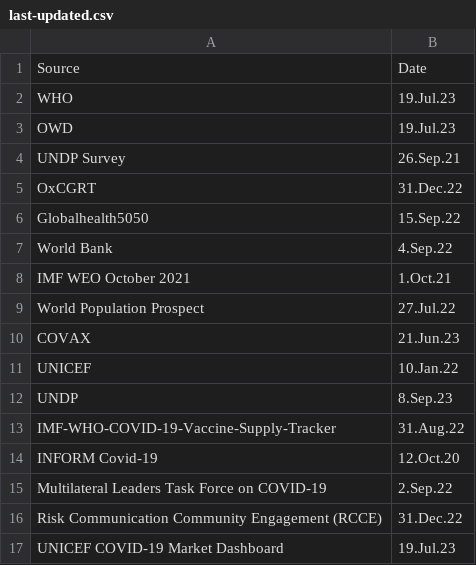
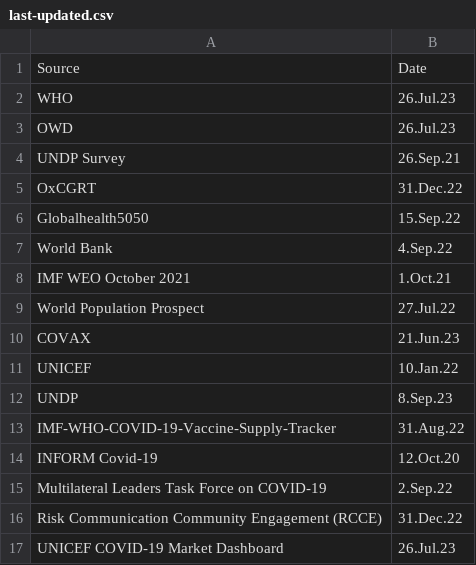
Before and after one commit to UNDP-Data/Vaccine-Equity-Dashboard-Indicator-Metadata, a CSV file: last-updated.csv, drawn as a sheet.

Commit message:
Update last-updated.csv

```diff
--- a/last-updated.csv
+++ b/last-updated.csv
@@ -1,4 +1,4 @@
 Source,Date
-WHO,19.Jul.23
-OWD,19.Jul.23
+WHO,26.Jul.23
+OWD,26.Jul.23
 UNDP Survey,26.Sep.21
@@ -16,2 +16,2 @@ Multilateral Leaders Task Force on COVID-19,2.Sep.22
 Risk Communication Community Engagement (RCCE),31.Dec.22
-UNICEF COVID-19 Market Dashboard,19.Jul.23
+UNICEF COVID-19 Market Dashboard,26.Jul.23
```
